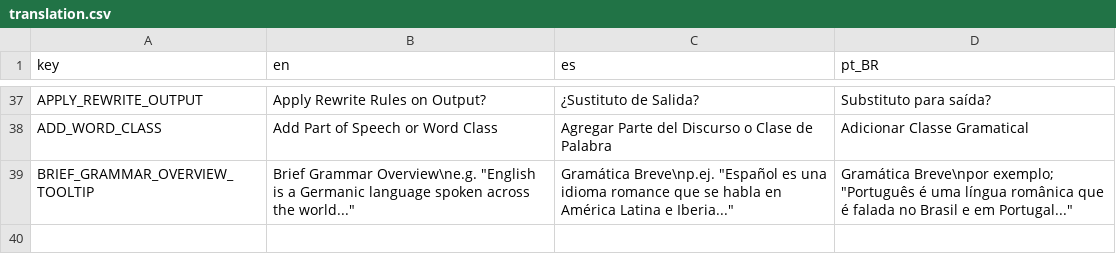
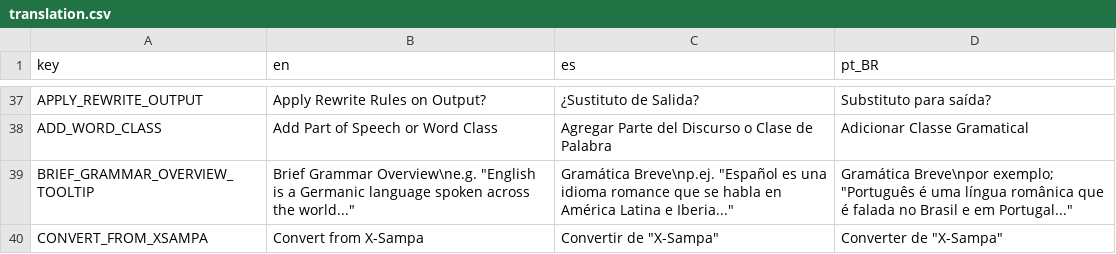
Before and after one commit to GiggyMantis/Glossorola, a CSV file: translation/translation.csv, drawn as a sheet; only a part is shown, gaps mark what is left out; the diff names each change by its address in the sheet, - before the commit and + after, or states it on an @@ line.

Commit message:
X-Sampa Converter Button

```diff
--- a/translation/translation.csv
+++ b/translation/translation.csv
+row 40: CONVERT_FROM_XSAMPA | Convert from X-Sampa | Convertir de "X-Sampa" | Converter de "X-Sampa"
```
Also changed, not shown: 2 other files.
